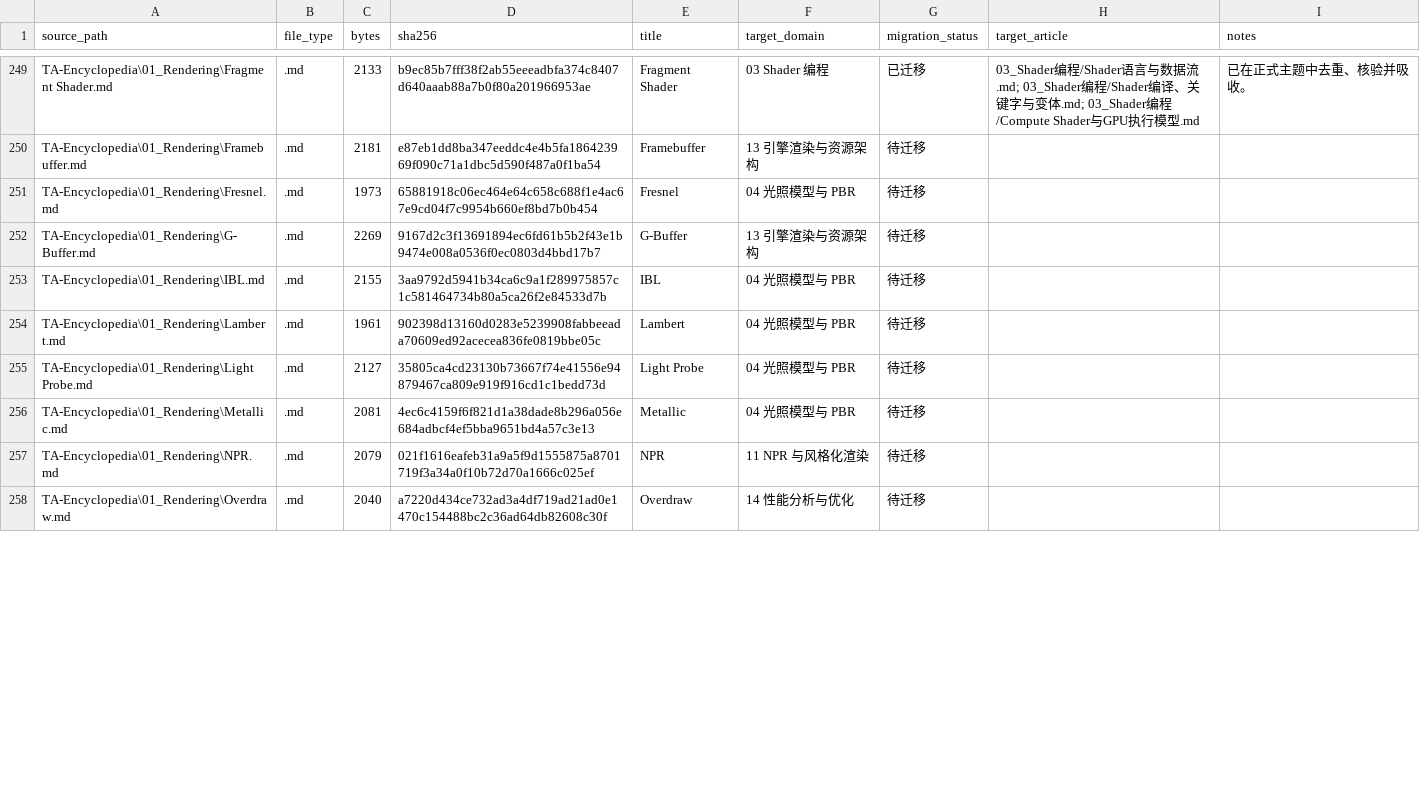
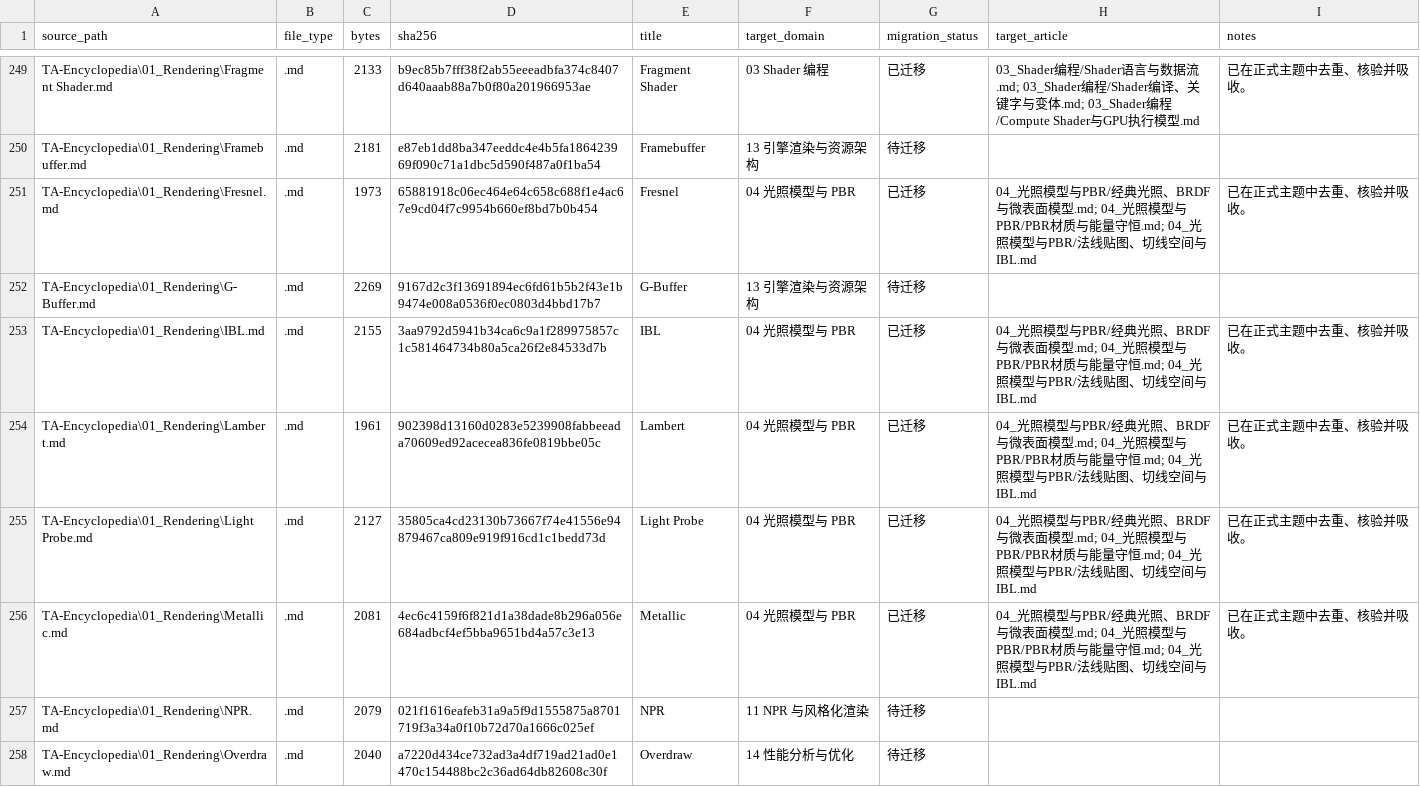
Before and after one commit to Azuredusk026/self-study-notes, a TSV file: docs/manifests/source-inventory.tsv, drawn as a sheet; only a part is shown, gaps mark what is left out; the diff covers the shown part only.

```diff
--- a/docs/manifests/source-inventory.tsv
+++ b/docs/manifests/source-inventory.tsv
@@ -250,8 +250,8 @@
 "TA-Encyclopedia\01_Rendering\Framebuffer.md"	".md"	"2181"	"e87eb1dd8ba347eeddc4e4b5fa186423969f090c71a1dbc5d590f487a0f1ba54"	"Framebuffer"	"13 引擎渲染与资源架构"	"待迁移"	""	""
-"TA-Encyclopedia\01_Rendering\Fresnel.md"	".md"	"1973"	"65881918c06ec464e64c658c688f1e4ac67e9cd04f7c9954b660ef8bd7b0b454"	"Fresnel"	"04 光照模型与 PBR"	"待迁移"	""	""
+"TA-Encyclopedia\01_Rendering\Fresnel.md"	".md"	"1973"	"65881918c06ec464e64c658c688f1e4ac67e9cd04f7c9954b660ef8bd7b0b454"	"Fresnel"	"04 光照模型与 PBR"	"已迁移"	"04_光照模型与PBR/经典光照、BRDF与微表面模型.md; 04_光照模型与PBR/PBR材质与能量守恒.md; 04_光照模型与PBR/法线贴图、切线空间与IBL.md"	"已在正式主题中去重、核验并吸收。"
 "TA-Encyclopedia\01_Rendering\G-Buffer.md"	".md"	"2269"	"9167d2c3f13691894ec6fd61b5b2f43e1b9474e008a0536f0ec0803d4bbd17b7"	"G-Buffer"	"13 引擎渲染与资源架构"	"待迁移"	""	""
-"TA-Encyclopedia\01_Rendering\IBL.md"	".md"	"2155"	"3aa9792d5941b34ca6c9a1f289975857c1c581464734b80a5ca26f2e84533d7b"	"IBL"	"04 光照模型与 PBR"	"待迁移"	""	""
-"TA-Encyclopedia\01_Rendering\Lambert.md"	".md"	"1961"	"902398d13160d0283e5239908fabbeeada70609ed92acecea836fe0819bbe05c"	"Lambert"	"04 光照模型与 PBR"	"待迁移"	""	""
-"TA-Encyclopedia\01_Rendering\Light Probe.md"	".md"	"2127"	"35805ca4cd23130b73667f74e41556e94879467ca809e919f916cd1c1bedd73d"	"Light Probe"	"04 光照模型与 PBR"	"待迁移"	""	""
-"TA-Encyclopedia\01_Rendering\Metallic.md"	".md"	"2081"	"4ec6c4159f6f821d1a38dade8b296a056e684adbcf4ef5bba9651bd4a57c3e13"	"Metallic"	"04 光照模型与 PBR"	"待迁移"	""	""
+"TA-Encyclopedia\01_Rendering\IBL.md"	".md"	"2155"	"3aa9792d5941b34ca6c9a1f289975857c1c581464734b80a5ca26f2e84533d7b"	"IBL"	"04 光照模型与 PBR"	"已迁移"	"04_光照模型与PBR/经典光照、BRDF与微表面模型.md; 04_光照模型与PBR/PBR材质与能量守恒.md; 04_光照模型与PBR/法线贴图、切线空间与IBL.md"	"已在正式主题中去重、核验并吸收。"
+"TA-Encyclopedia\01_Rendering\Lambert.md"	".md"	"1961"	"902398d13160d0283e5239908fabbeeada70609ed92acecea836fe0819bbe05c"	"Lambert"	"04 光照模型与 PBR"	"已迁移"	"04_光照模型与PBR/经典光照、BRDF与微表面模型.md; 04_光照模型与PBR/PBR材质与能量守恒.md; 04_光照模型与PBR/法线贴图、切线空间与IBL.md"	"已在正式主题中去重、核验并吸收。"
+"TA-Encyclopedia\01_Rendering\Light Probe.md"	".md"	"2127"	"35805ca4cd23130b73667f74e41556e94879467ca809e919f916cd1c1bedd73d"	"Light Probe"	"04 光照模型与 PBR"	"已迁移"	"04_光照模型与PBR/经典光照、BRDF与微表面模型.md; 04_光照模型与PBR/PBR材质与能量守恒.md; 04_光照模型与PBR/法线贴图、切线空间与IBL.md"	"已在正式主题中去重、核验并吸收。"
+"TA-Encyclopedia\01_Rendering\Metallic.md"	".md"	"2081"	"4ec6c4159f6f821d1a38dade8b296a056e684adbcf4ef5bba9651bd4a57c3e13"	"Metallic"	"04 光照模型与 PBR"	"已迁移"	"04_光照模型与PBR/经典光照、BRDF与微表面模型.md; 04_光照模型与PBR/PBR材质与能量守恒.md; 04_光照模型与PBR/法线贴图、切线空间与IBL.md"	"已在正式主题中去重、核验并吸收。"
 "TA-Encyclopedia\01_Rendering\NPR.md"	".md"	"2079"	"021f1616eafeb31a9a5f9d1555875a8701719f3a34a0f10b72d70a1666c025ef"	"NPR"	"11 NPR 与风格化渲染"	"待迁移"	""	""
```
Also changed, not shown: 15 edited cells elsewhere in this file, 6 other files.
